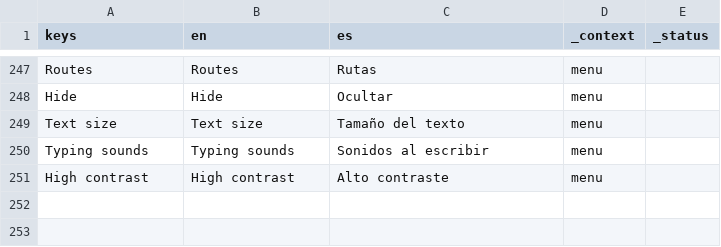
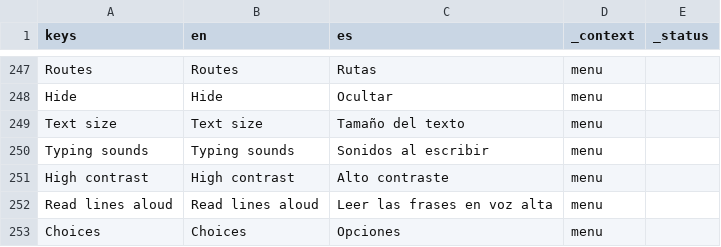
Before and after one commit to drburton/StoryTeller, a CSV file: demo/translations/demo.csv, drawn as a sheet; only a part is shown, gaps mark what is left out; the diff names each change by its address in the sheet, - before the commit and + after, or states it on an @@ line.

```diff
--- a/demo/translations/demo.csv
+++ b/demo/translations/demo.csv
+row 252: Read lines aloud | Read lines aloud | Leer las frases en voz alta | menu
+row 253: Choices | Choices | Opciones | menu
```
Also changed, not shown: 9 other files.
